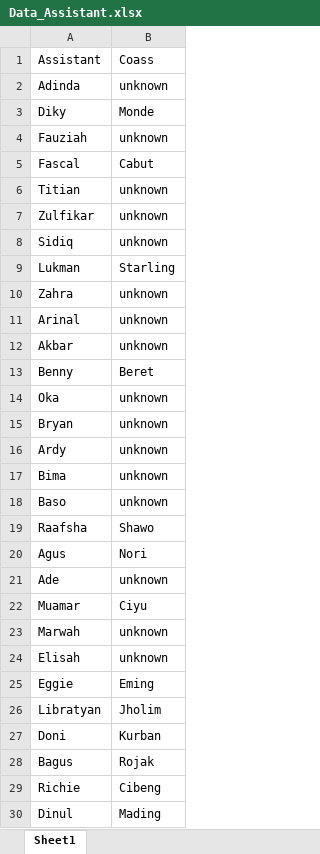
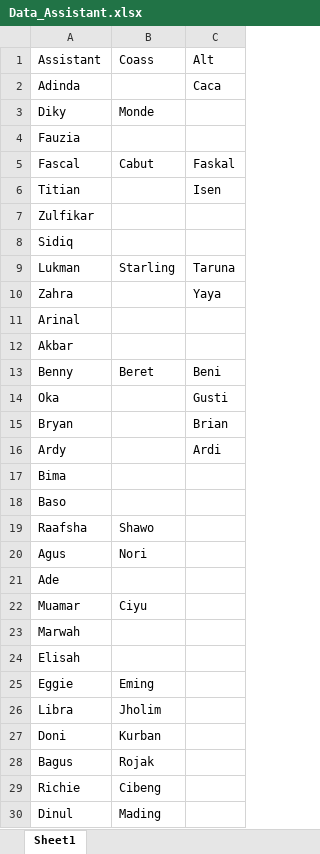
Before and after one commit to SonicZedt/ERT, an Excel workbook: Data/Data_Assistant.xlsx, sheet Sheet1, drawn as a sheet; only a part is shown; values as stored, in another font and other column widths than the file's, no borders; removed rows and columns are numbered as before the commit, all else as after; the diff covers the shown part only; the diff names each change by its address in the sheet, - before the commit and + after, or states it on an @@ line.

Commit message:
New data

```diff
--- a/Data/Data_Assistant.xlsx (sheet Sheet1)
+++ b/Data/Data_Assistant.xlsx (sheet Sheet1)
+column C, rows 1-2: Alt | Caca; rows 5-16: Faskal | Isen |  |  | Taruna | Yaya |  |  | Beni | Gusti | Brian | Ardi
-B2: unknown
+B2: (empty)
-row 4: Fauziah | unknown
+row 4: Fauzia
-B6:B8: unknown
+B6:B8: (empty)
-B10:B12: unknown
+B10:B12: (empty)
-B14:B18: unknown
+B14:B18: (empty)
-B21: unknown
+B21: (empty)
-B23:B24: unknown
+B23:B24: (empty)
-A26: Libratyan
+A26: Libra
```
Also changed, not shown: 2 added rows elsewhere in this sheet.
